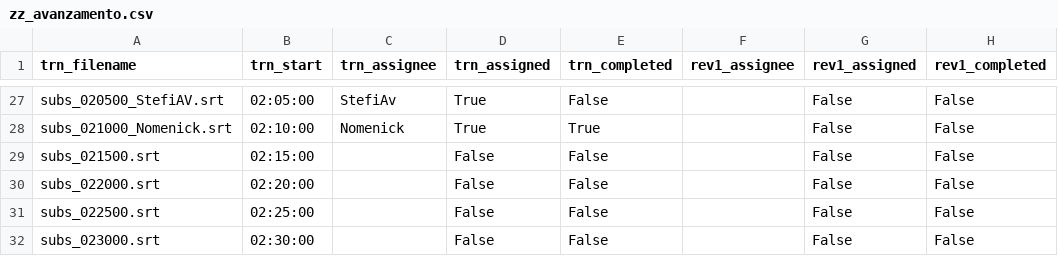
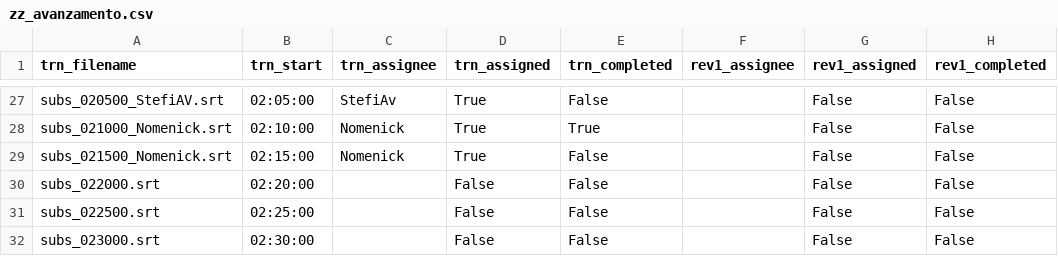
Before and after one commit to av-italia/subs, a CSV file: subs/arav/zz_avanzamento.csv, drawn as a sheet; only a part is shown, gaps mark what is left out; the diff names each change by its address in the sheet, - before the commit and + after, or states it on an @@ line.

```diff
--- a/subs/arav/zz_avanzamento.csv
+++ b/subs/arav/zz_avanzamento.csv
-A29 (trn_filename): subs_021500.srt
+A29 (trn_filename): subs_021500_Nomenick.srt
-C29 (trn_assignee): (empty)
+C29 (trn_assignee): Nomenick
-D29 (trn_assigned): False
+D29 (trn_assigned): True
```
Also changed, not shown: 1 other file.
